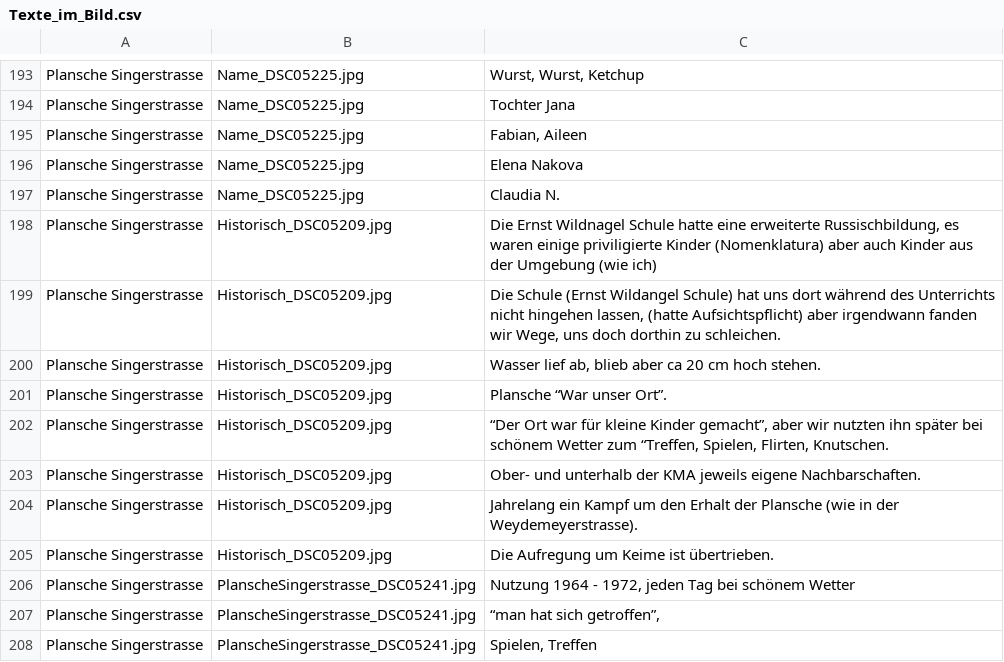
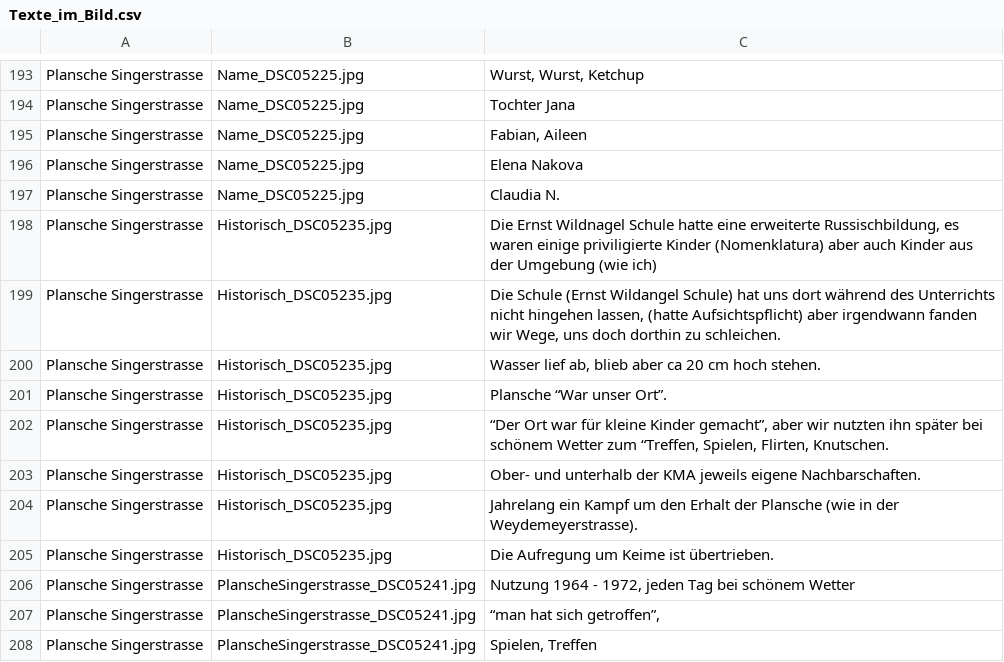
Before and after one commit to Regexose/Igel_Code, a CSV file: Skalen_Animation/data/Texte_im_Bild.csv, drawn as a sheet; only a part is shown, gaps mark what is left out.

Commit message:
Update Texte_im_Bild.csv

```diff
--- a/Skalen_Animation/data/Texte_im_Bild.csv
+++ b/Skalen_Animation/data/Texte_im_Bild.csv
@@ -207,10 +207,10 @@ Plansche Singerstrasse,Name_DSC05225.jpg,Elena Nakova
 Plansche Singerstrasse,Name_DSC05225.jpg,Claudia N.
-Plansche Singerstrasse,Historisch_DSC05209.jpg,"Die Ernst Wildnagel Schule hatte eine erweiterte Russischbildung, es waren einige priviligierte Kinder (Nomenklatura) aber auch Kinder aus der Umgebung (wie ich)"
-Plansche Singerstrasse,Historisch_DSC05209.jpg,"Die Schule (Ernst Wildangel Schule) hat uns dort während des Unterrichts nicht hingehen lassen, (hatte Aufsichtspflicht) aber irgendwann fanden wir Wege, uns doch dorthin zu schleichen."
-Plansche Singerstrasse,Historisch_DSC05209.jpg,"Wasser lief ab, blieb aber ca 20 cm hoch stehen."
-Plansche Singerstrasse,Historisch_DSC05209.jpg,Plansche “War unser Ort”.
-Plansche Singerstrasse,Historisch_DSC05209.jpg,"“Der Ort war für kleine Kinder gemacht”, aber wir nutzten ihn später bei schönem Wetter zum “Treffen, Spielen, Flirten, Knutschen."
-Plansche Singerstrasse,Historisch_DSC05209.jpg,Ober- und unterhalb der KMA jeweils eigene Nachbarschaften.
-Plansche Singerstrasse,Historisch_DSC05209.jpg,Jahrelang ein Kampf um den Erhalt der Plansche (wie in der Weydemeyerstrasse).
-Plansche Singerstrasse,Historisch_DSC05209.jpg,Die Aufregung um Keime ist übertrieben.
+Plansche Singerstrasse,Historisch_DSC05235.jpg,"Die Ernst Wildnagel Schule hatte eine erweiterte Russischbildung, es waren einige priviligierte Kinder (Nomenklatura) aber auch Kinder aus der Umgebung (wie ich)"
+Plansche Singerstrasse,Historisch_DSC05235.jpg,"Die Schule (Ernst Wildangel Schule) hat uns dort während des Unterrichts nicht hingehen lassen, (hatte Aufsichtspflicht) aber irgendwann fanden wir Wege, uns doch dorthin zu schleichen."
+Plansche Singerstrasse,Historisch_DSC05235.jpg,"Wasser lief ab, blieb aber ca 20 cm hoch stehen."
+Plansche Singerstrasse,Historisch_DSC05235.jpg,Plansche “War unser Ort”.
+Plansche Singerstrasse,Historisch_DSC05235.jpg,"“Der Ort war für kleine Kinder gemacht”, aber wir nutzten ihn später bei schönem Wetter zum “Treffen, Spielen, Flirten, Knutschen."
+Plansche Singerstrasse,Historisch_DSC05235.jpg,Ober- und unterhalb der KMA jeweils eigene Nachbarschaften.
+Plansche Singerstrasse,Historisch_DSC05235.jpg,Jahrelang ein Kampf um den Erhalt der Plansche (wie in der Weydemeyerstrasse).
+Plansche Singerstrasse,Historisch_DSC05235.jpg,Die Aufregung um Keime ist übertrieben.
 Plansche Singerstrasse,"PlanscheSingerstrasse_DSC05241.jpg
```
